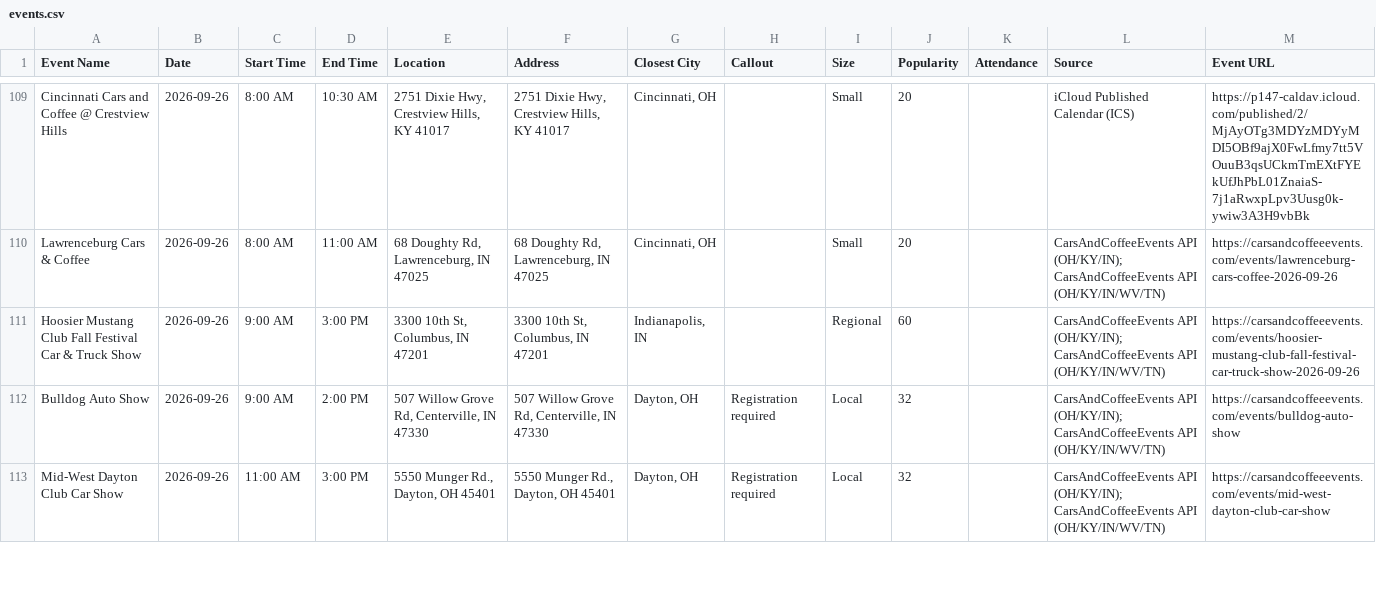
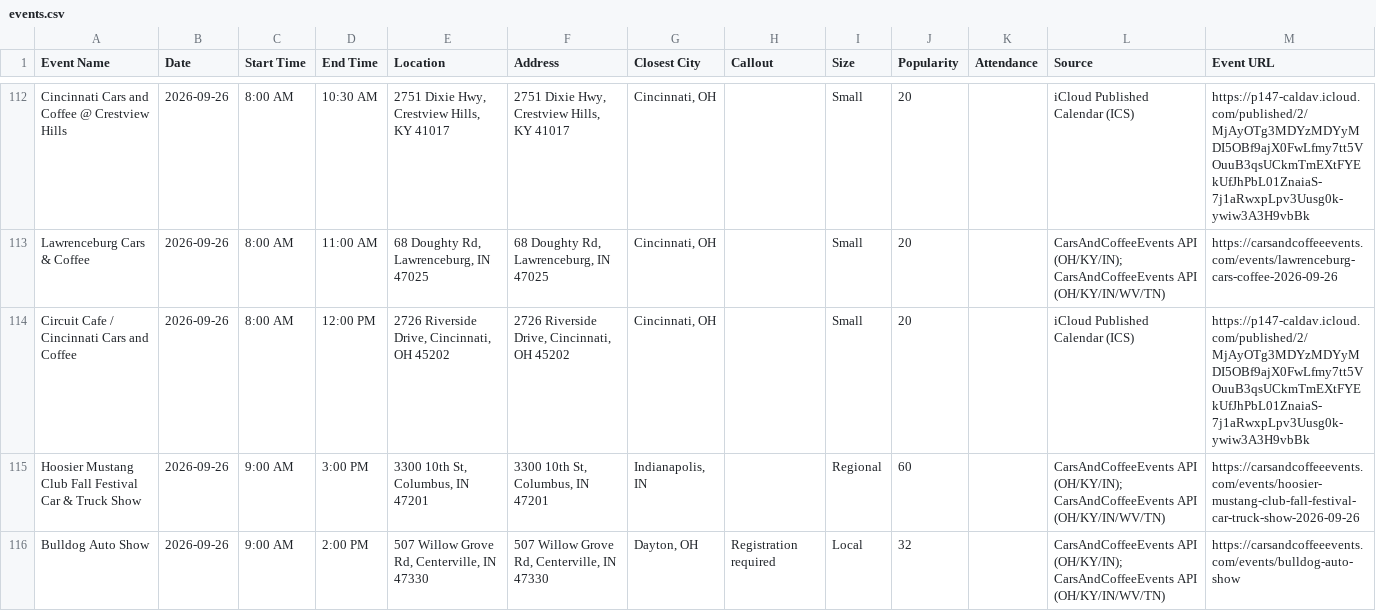
Before and after one commit to themessings/cincy-car-events, a CSV file: data/events.csv, drawn as a sheet; only a part is shown, gaps mark what is left out; the shorter side is filled out with more unchanged rows; the diff covers the shown part only; the diff names each change by its address in the sheet, - before the commit and + after, or states it on an @@ line.

Commit message:
Update Cincinnati-area car events

```diff
--- a/data/events.csv
+++ b/data/events.csv
+row 114: Circuit Cafe / Cincinnati Cars and Coffee | 2026-09-26 | 8:00 AM | 12:00 PM | 2726 Riverside Drive, Cincinnati, OH 45202 | 2726 Riverside Drive, Cincinnati, OH 45202 | Cincinnati, OH |  | Small | 20 |  | iCloud Published Calendar (ICS) | https://p147-caldav.icloud.com/published/2/MjAyOTg3MDYzMDYyMDI5OBf9ajX0FwLfmy7tt5VOuuB3qsUCkmTmEXtFYEkUfJhPbL01ZnaiaS-7j1aRwxpLpv3Uusg0k-ywiw3A3H9vbBk
```
Also changed, not shown: 12 added rows and 25 edited cells elsewhere in this file, 4 other files.
